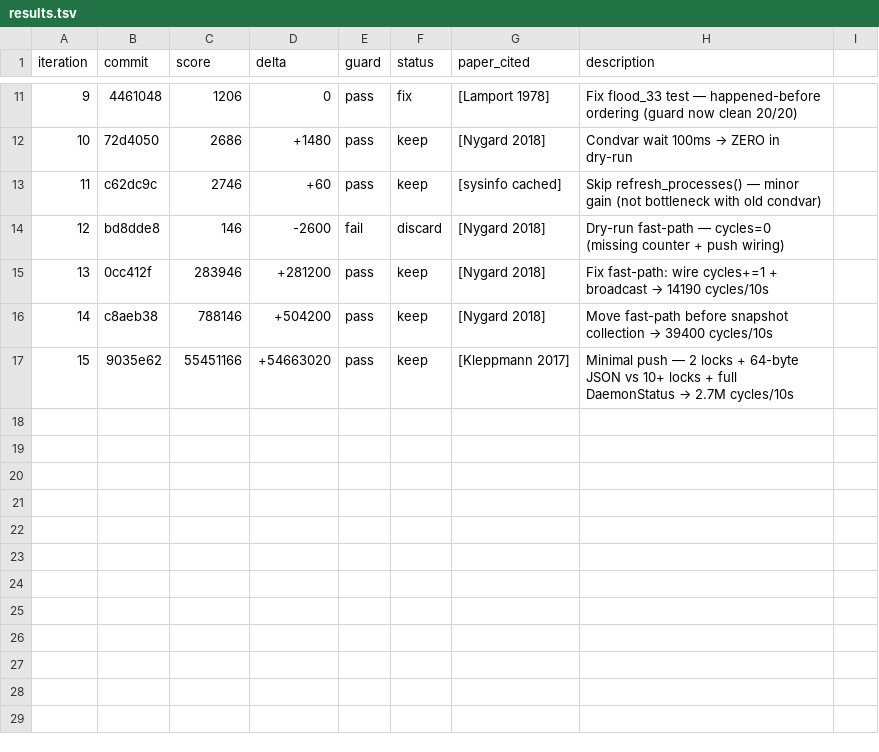
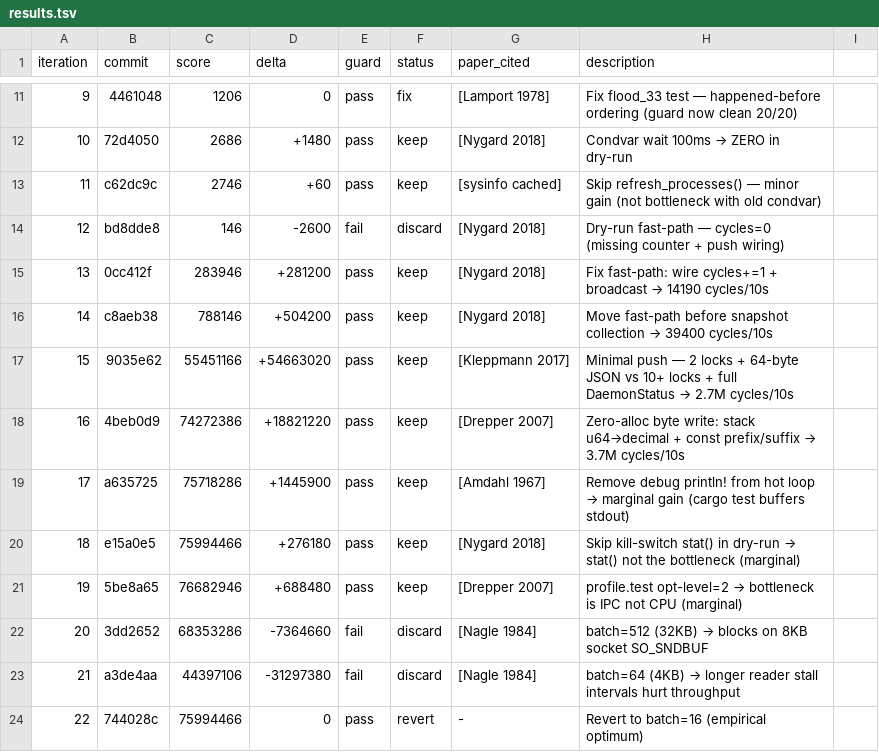
Before and after one commit to Eduardo13x/apollo-silicon-reactor, a TSV file: evolve/260410-e2e-score/results.tsv, drawn as a sheet; only a part is shown, gaps mark what is left out.

Commit message:
evolve(e2e-score): log iterations 18-22 — plateau confirmed at ~75M

```diff
--- a/evolve/260410-e2e-score/results.tsv
+++ b/evolve/260410-e2e-score/results.tsv
@@ -17 +17,8 @@ iteration	commit	score	delta	guard	status	paper_cited	description
 15	9035e62	55451166	+54663020	pass	keep	[Kleppmann 2017]	Minimal push — 2 locks + 64-byte JSON vs 10+ locks + full DaemonStatus → 2.7M cycles/10s
+16	4beb0d9	74272386	+18821220	pass	keep	[Drepper 2007]	Zero-alloc byte write: stack u64→decimal + const prefix/suffix → 3.7M cycles/10s
+17	a635725	75718286	+1445900	pass	keep	[Amdahl 1967]	Remove debug println! from hot loop → marginal gain (cargo test buffers stdout)
+18	e15a0e5	75994466	+276180	pass	keep	[Nygard 2018]	Skip kill-switch stat() in dry-run → stat() not the bottleneck (marginal)
+19	5be8a65	76682946	+688480	pass	keep	[Drepper 2007]	profile.test opt-level=2 → bottleneck is IPC not CPU (marginal)
+20	3dd2652	68353286	-7364660	fail	discard	[Nagle 1984]	batch=512 (32KB) → blocks on 8KB socket SO_SNDBUF
+21	a3de4aa	44397106	-31297380	fail	discard	[Nagle 1984]	batch=64 (4KB) → longer reader stall intervals hurt throughput
+22	744028c	75994466	0	pass	revert	-	Revert to batch=16 (empirical optimum)
```
